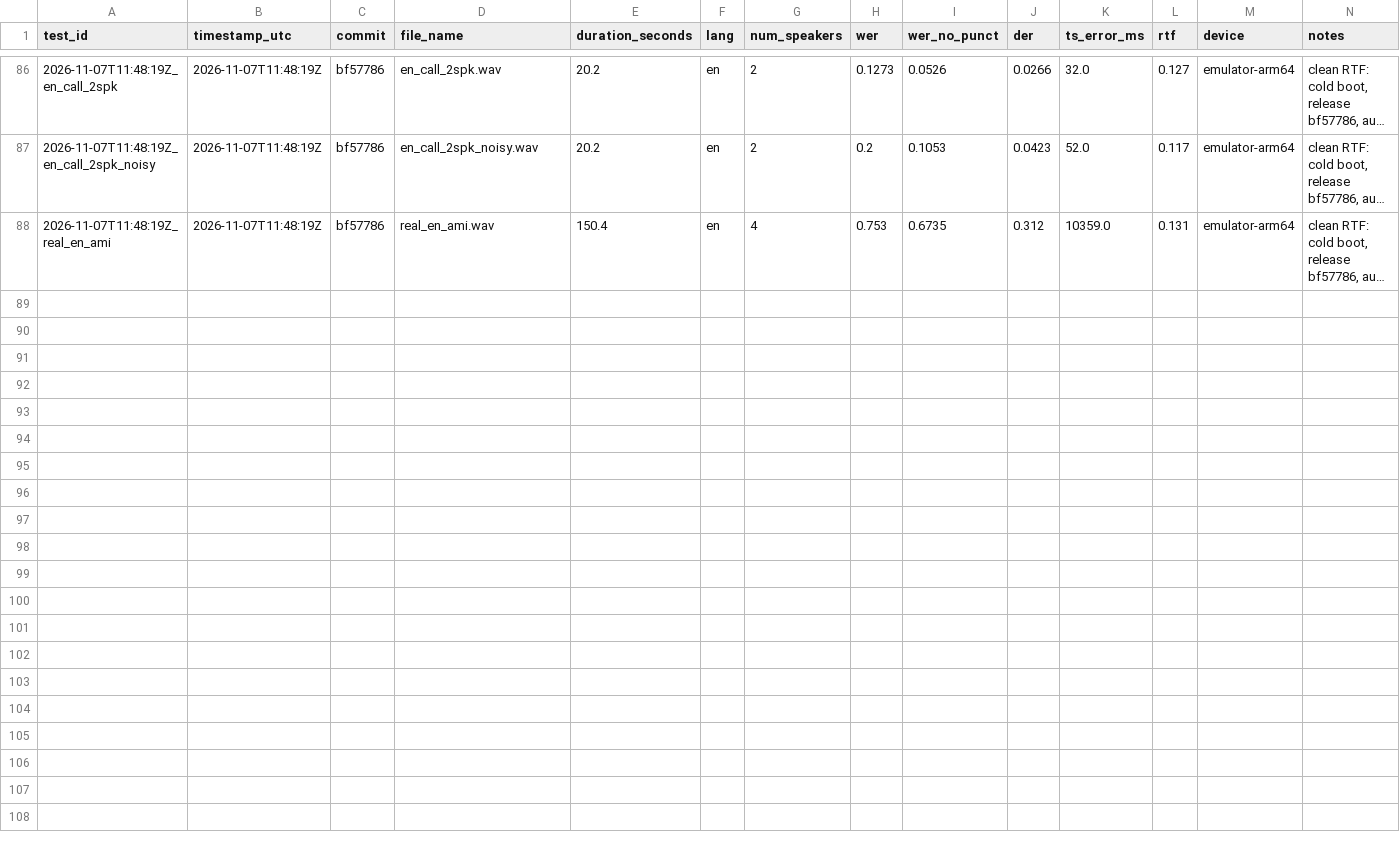
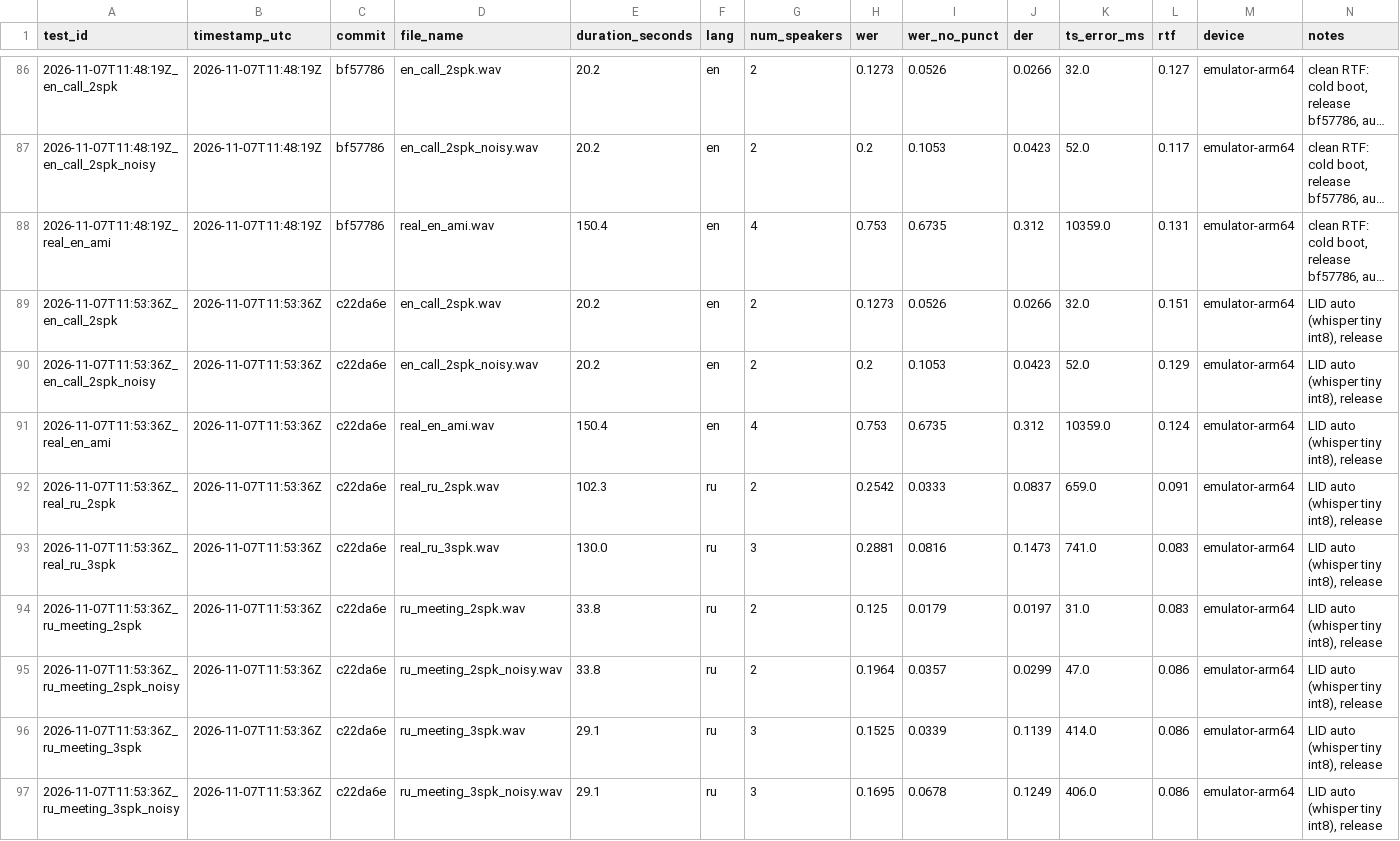
Before and after one commit to KulnevFedya/neuro-steno, a CSV file: artifacts/test-results/results.csv, drawn as a sheet; only a part is shown, gaps mark what is left out; long unchanged cells end in …; the diff names each change by its address in the sheet, - before the commit and + after, or states it on an @@ line.

```diff
--- a/artifacts/test-results/results.csv
+++ b/artifacts/test-results/results.csv
+row 89: 2026-11-07T11:53:36Z_en_call_2spk | 2026-11-07T11:53:36Z | c22da6e | en_call_2spk.wav | 20.2 | en | 2 | 0.1273 | 0.0526 | 0.0266 | 32.0 | 0.151 | emulator-arm64 | LID auto (whisper tiny int8), release
+row 90: 2026-11-07T11:53:36Z_en_call_2spk_noisy | 2026-11-07T11:53:36Z | c22da6e | en_call_2spk_noisy.wav | 20.2 | en | 2 | 0.2 | 0.1053 | 0.0423 | 52.0 | 0.129 | emulator-arm64 | LID auto (whisper tiny int8), release
+row 91: 2026-11-07T11:53:36Z_real_en_ami | 2026-11-07T11:53:36Z | c22da6e | real_en_ami.wav | 150.4 | en | 4 | 0.753 | 0.6735 | 0.312 | 10359.0 | 0.124 | emulator-arm64 | LID auto (whisper tiny int8), release
+row 92: 2026-11-07T11:53:36Z_real_ru_2spk | 2026-11-07T11:53:36Z | c22da6e | real_ru_2spk.wav | 102.3 | ru | 2 | 0.2542 | 0.0333 | 0.0837 | 659.0 | 0.091 | emulator-arm64 | LID auto (whisper tiny int8), release
+row 93: 2026-11-07T11:53:36Z_real_ru_3spk | 2026-11-07T11:53:36Z | c22da6e | real_ru_3spk.wav | 130.0 | ru | 3 | 0.2881 | 0.0816 | 0.1473 | 741.0 | 0.083 | emulator-arm64 | LID auto (whisper tiny int8), release
+row 94: 2026-11-07T11:53:36Z_ru_meeting_2spk | 2026-11-07T11:53:36Z | c22da6e | ru_meeting_2spk.wav | 33.8 | ru | 2 | 0.125 | 0.0179 | 0.0197 | 31.0 | 0.083 | emulator-arm64 | LID auto (whisper tiny int8), release
+row 95: 2026-11-07T11:53:36Z_ru_meeting_2spk_noisy | 2026-11-07T11:53:36Z | c22da6e | ru_meeting_2spk_noisy.wav | 33.8 | ru | 2 | 0.1964 | 0.0357 | 0.0299 | 47.0 | 0.086 | emulator-arm64 | LID auto (whisper tiny int8), release
+row 96: 2026-11-07T11:53:36Z_ru_meeting_3spk | 2026-11-07T11:53:36Z | c22da6e | ru_meeting_3spk.wav | 29.1 | ru | 3 | 0.1525 | 0.0339 | 0.1139 | 414.0 | 0.086 | emulator-arm64 | LID auto (whisper tiny int8), release
+row 97: 2026-11-07T11:53:36Z_ru_meeting_3spk_noisy | 2026-11-07T11:53:36Z | c22da6e | ru_meeting_3spk_noisy.wav | 29.1 | ru | 3 | 0.1695 | 0.0678 | 0.1249 | 406.0 | 0.086 | emulator-arm64 | LID auto (whisper tiny int8), release
```
Also changed, not shown: 9 other files.
